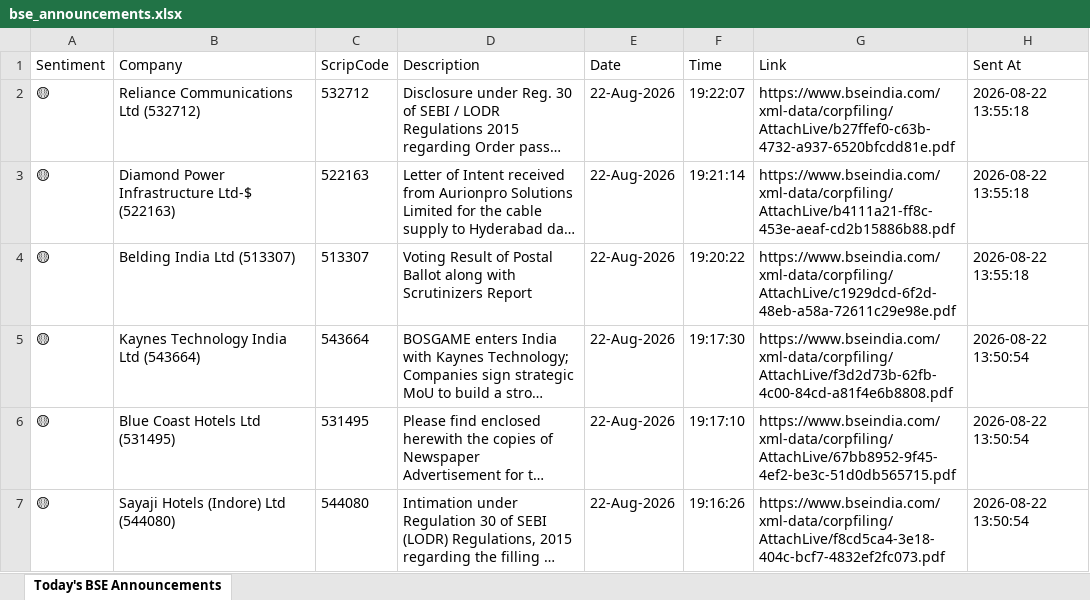
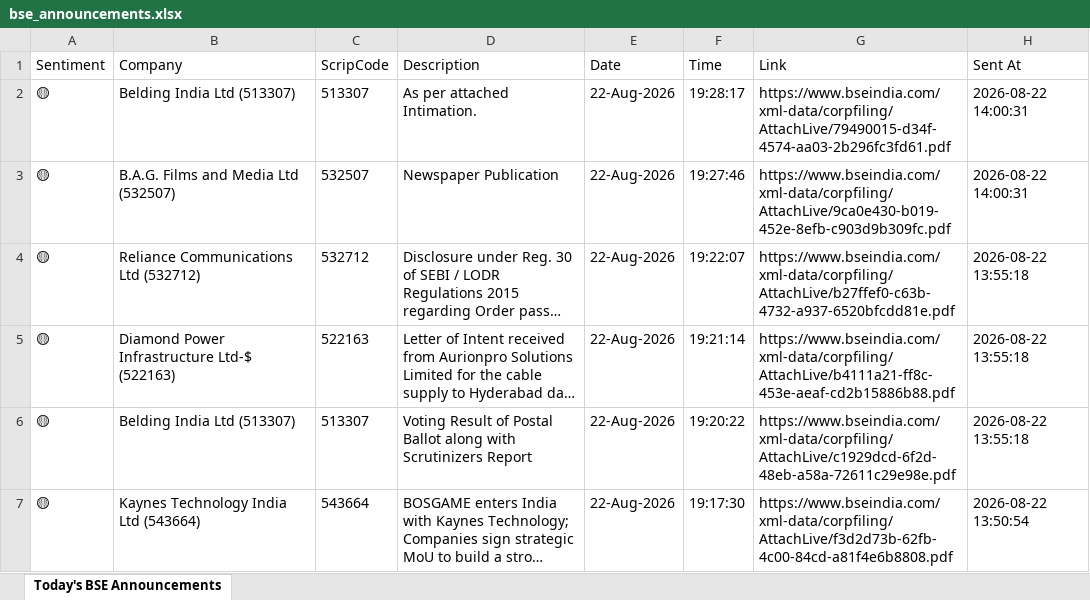
Before and after one commit to divy008/Levnse, an Excel workbook: bse_announcements.xlsx, sheet Today's BSE Announcements, drawn as a sheet; only a part is shown; the shorter side is filled out with more unchanged rows; long unchanged cells end in …; values as stored, in another font and other column widths than the file's, no borders; the diff names each change by its address in the sheet, - before the commit and + after, or states it on an @@ line.

```diff
--- a/bse_announcements.xlsx (sheet Today's BSE Announcements)
+++ b/bse_announcements.xlsx (sheet Today's BSE Announcements)
+row 2: 🟡 | Belding India Ltd (513307) | 513307 | As per attached Intimation. | 22-Aug-2026 | 19:28:17 | https://www.bseindia.com/xml-data/corpfiling/AttachLive/79490015-d34f-4574-aa03-2b296fc3fd61.pdf | 2026-08-22 14:00:31
+row 3: 🟡 | B.A.G. Films and Media Ltd (532507) | 532507 | Newspaper Publication | 22-Aug-2026 | 19:27:46 | https://www.bseindia.com/xml-data/corpfiling/AttachLive/9ca0e430-b019-452e-8efb-c903d9b309fc.pdf | 2026-08-22 14:00:31
```
Also changed, not shown: 6 other files.
